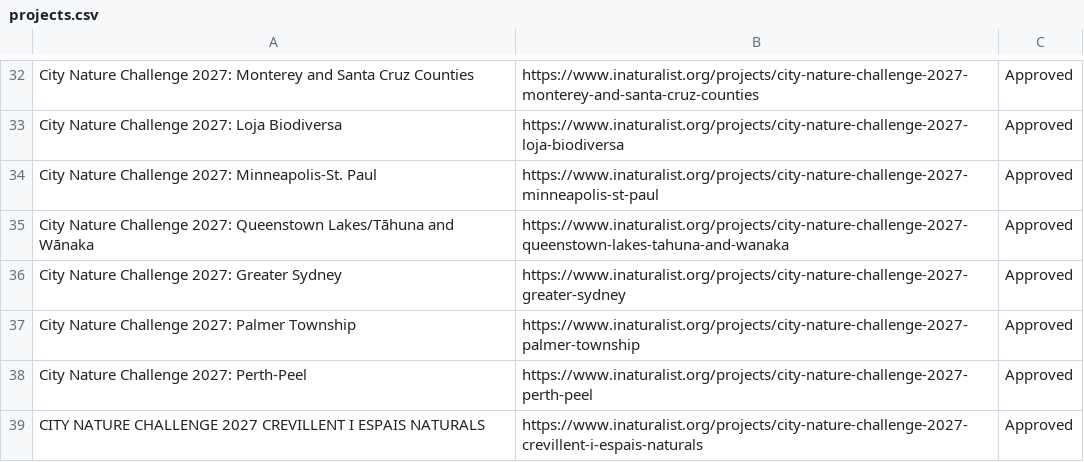
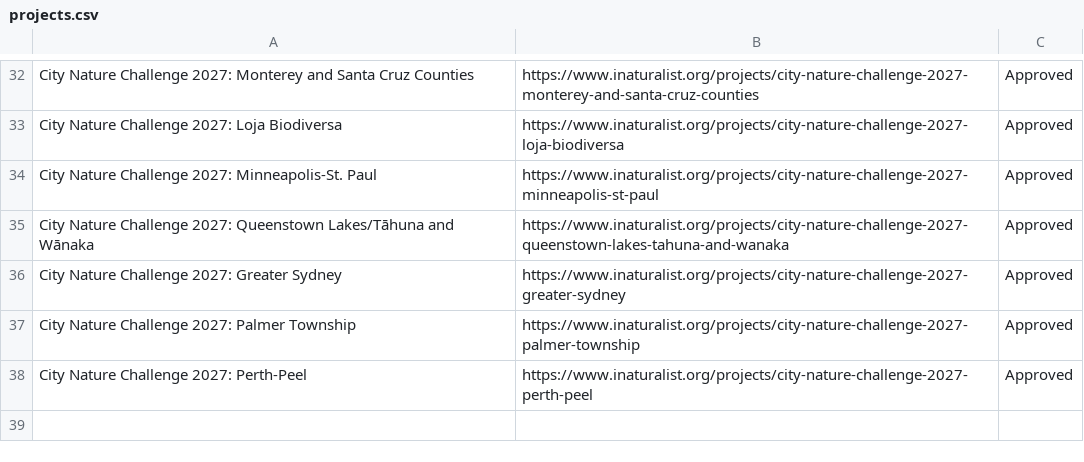
Before and after one commit to alisonkestrel22/cnc-boundary-checker, a CSV file: projects.csv, drawn as a sheet; only a part is shown, gaps mark what is left out; the diff names each change by its address in the sheet, - before the commit and + after, or states it on an @@ line.

Commit message:
Remove CITY NATURE CHALLENGE 2027: CREVILLENT I ESPAIS NATURALS
Saved from the boundary check page by lbrody-cas.

```diff
--- a/projects.csv
+++ b/projects.csv
-row 39: CITY NATURE CHALLENGE 2027 CREVILLENT I ESPAIS NATURALS | https://www.inaturalist.org/projects/city-nature-challenge-2027-crevillent-i-espais-naturals | Approved
```
Also changed, not shown: 1 other file.
